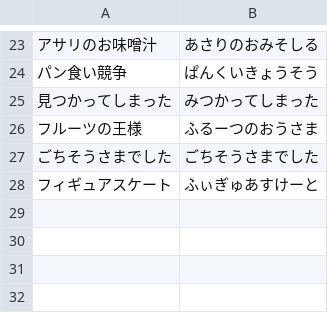
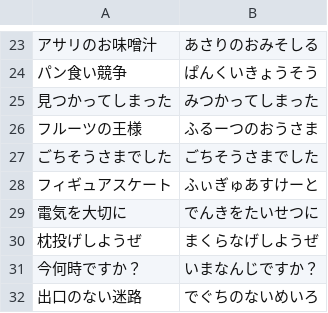
Before and after one commit to averak/sushi-term, a CSV file: config/text.csv, drawn as a sheet; only a part is shown, gaps mark what is left out.

```diff
--- a/config/text.csv
+++ b/config/text.csv
@@ -28 +28,5 @@
 フィギュアスケート, ふぃぎゅあすけーと
+電気を大切に, でんきをたいせつに
+枕投げしようぜ, まくらなげしようぜ
+今何時ですか？, いまなんじですか？
+出口のない迷路, でぐちのないめいろ
```
Also changed, not shown: config/romaji.csv.
